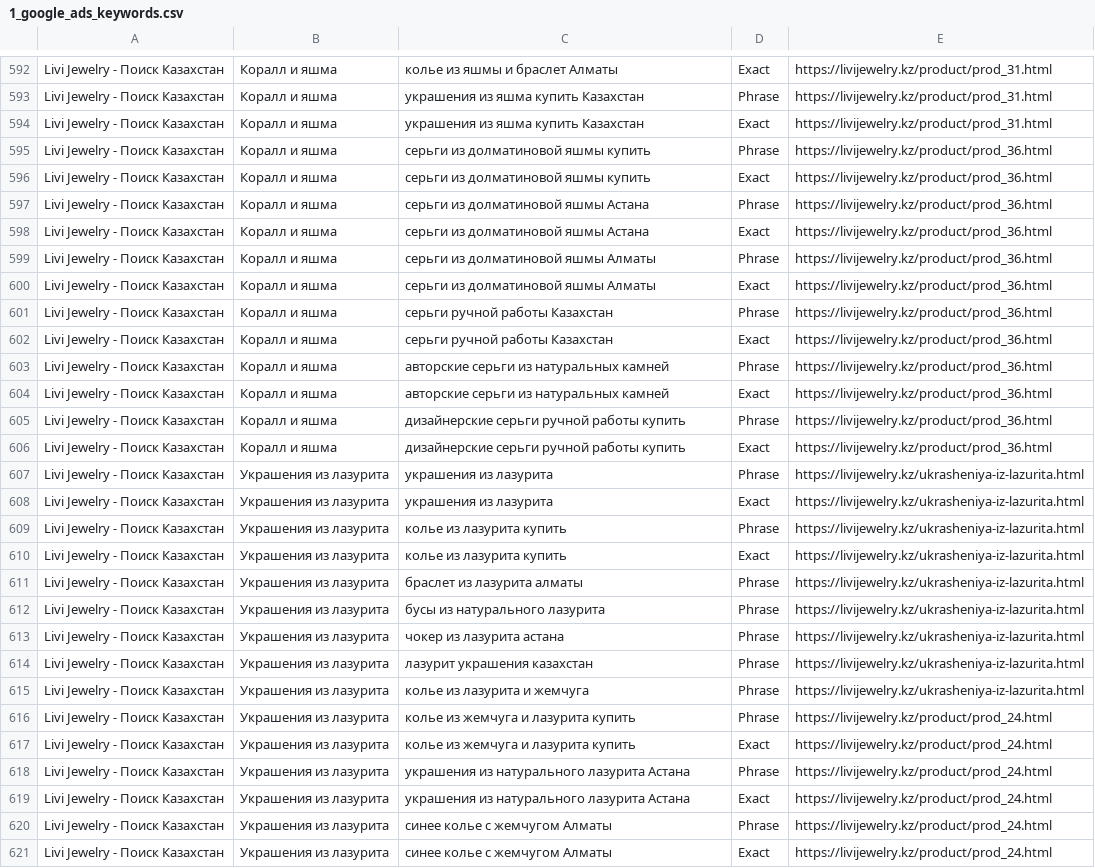
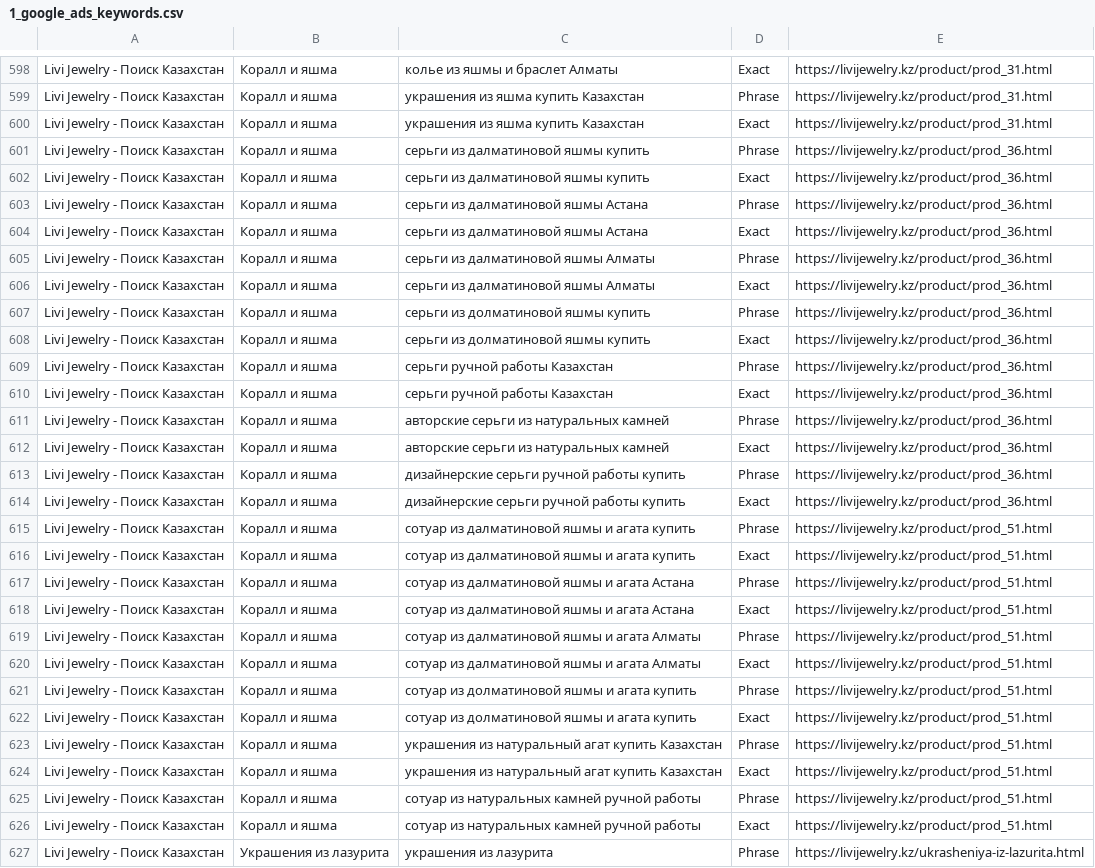
Before and after one commit to leonkanadec37-jpg/leonkanadec37-jpg.github.io, a CSV file: 1_google_ads_keywords.csv, drawn as a sheet; only a part is shown, gaps mark what is left out; the shorter side is filled out with more unchanged rows; removed rows and columns are numbered as before the commit, all else as after; the diff covers the shown part only; the diff names each change by its address in the sheet, - before the commit and + after, or states it on an @@ line.

```diff
--- a/1_google_ads_keywords.csv
+++ b/1_google_ads_keywords.csv
+row 601: Livi Jewelry - Поиск Казахстан | Коралл и яшма | серьги из далматиновой яшмы купить | Phrase | https://livijewelry.kz/product/prod_36.html
+row 602: Livi Jewelry - Поиск Казахстан | Коралл и яшма | серьги из далматиновой яшмы купить | Exact | https://livijewelry.kz/product/prod_36.html
+row 603: Livi Jewelry - Поиск Казахстан | Коралл и яшма | серьги из далматиновой яшмы Астана | Phrase | https://livijewelry.kz/product/prod_36.html
+row 604: Livi Jewelry - Поиск Казахстан | Коралл и яшма | серьги из далматиновой яшмы Астана | Exact | https://livijewelry.kz/product/prod_36.html
+row 605: Livi Jewelry - Поиск Казахстан | Коралл и яшма | серьги из далматиновой яшмы Алматы | Phrase | https://livijewelry.kz/product/prod_36.html
+row 606: Livi Jewelry - Поиск Казахстан | Коралл и яшма | серьги из далматиновой яшмы Алматы | Exact | https://livijewelry.kz/product/prod_36.html
-row 597: Livi Jewelry - Поиск Казахстан | Коралл и яшма | серьги из долматиновой яшмы Астана | Phrase | https://livijewelry.kz/product/prod_36.html
-row 598: Livi Jewelry - Поиск Казахстан | Коралл и яшма | серьги из долматиновой яшмы Астана | Exact | https://livijewelry.kz/product/prod_36.html
-row 599: Livi Jewelry - Поиск Казахстан | Коралл и яшма | серьги из долматиновой яшмы Алматы | Phrase | https://livijewelry.kz/product/prod_36.html
-row 600: Livi Jewelry - Поиск Казахстан | Коралл и яшма | серьги из долматиновой яшмы Алматы | Exact | https://livijewelry.kz/product/prod_36.html
+row 615: Livi Jewelry - Поиск Казахстан | Коралл и яшма | сотуар из далматиновой яшмы и агата купить | Phrase | https://livijewelry.kz/product/prod_51.html
+row 616: Livi Jewelry - Поиск Казахстан | Коралл и яшма | сотуар из далматиновой яшмы и агата купить | Exact | https://livijewelry.kz/product/prod_51.html
+row 617: Livi Jewelry - Поиск Казахстан | Коралл и яшма | сотуар из далматиновой яшмы и агата Астана | Phrase | https://livijewelry.kz/product/prod_51.html
+row 618: Livi Jewelry - Поиск Казахстан | Коралл и яшма | сотуар из далматиновой яшмы и агата Астана | Exact | https://livijewelry.kz/product/prod_51.html
+row 619: Livi Jewelry - Поиск Казахстан | Коралл и яшма | сотуар из далматиновой яшмы и агата Алматы | Phrase | https://livijewelry.kz/product/prod_51.html
+row 620: Livi Jewelry - Поиск Казахстан | Коралл и яшма | сотуар из далматиновой яшмы и агата Алматы | Exact | https://livijewelry.kz/product/prod_51.html
+row 621: Livi Jewelry - Поиск Казахстан | Коралл и яшма | сотуар из долматиновой яшмы и агата купить | Phrase | https://livijewelry.kz/product/prod_51.html
+row 622: Livi Jewelry - Поиск Казахстан | Коралл и яшма | сотуар из долматиновой яшмы и агата купить | Exact | https://livijewelry.kz/product/prod_51.html
+row 623: Livi Jewelry - Поиск Казахстан | Коралл и яшма | украшения из натуральный агат купить Казахстан | Phrase | https://livijewelry.kz/product/prod_51.html
+row 624: Livi Jewelry - Поиск Казахстан | Коралл и яшма | украшения из натуральный агат купить Казахстан | Exact | https://livijewelry.kz/product/prod_51.html
+row 625: Livi Jewelry - Поиск Казахстан | Коралл и яшма | сотуар из натуральных камней ручной работы | Phrase | https://livijewelry.kz/product/prod_51.html
+row 626: Livi Jewelry - Поиск Казахстан | Коралл и яшма | сотуар из натуральных камней ручной работы | Exact | https://livijewelry.kz/product/prod_51.html
```
Also changed, not shown: 6 added rows elsewhere in this file, google_ads_campaign_import.csv, 16 other files.
